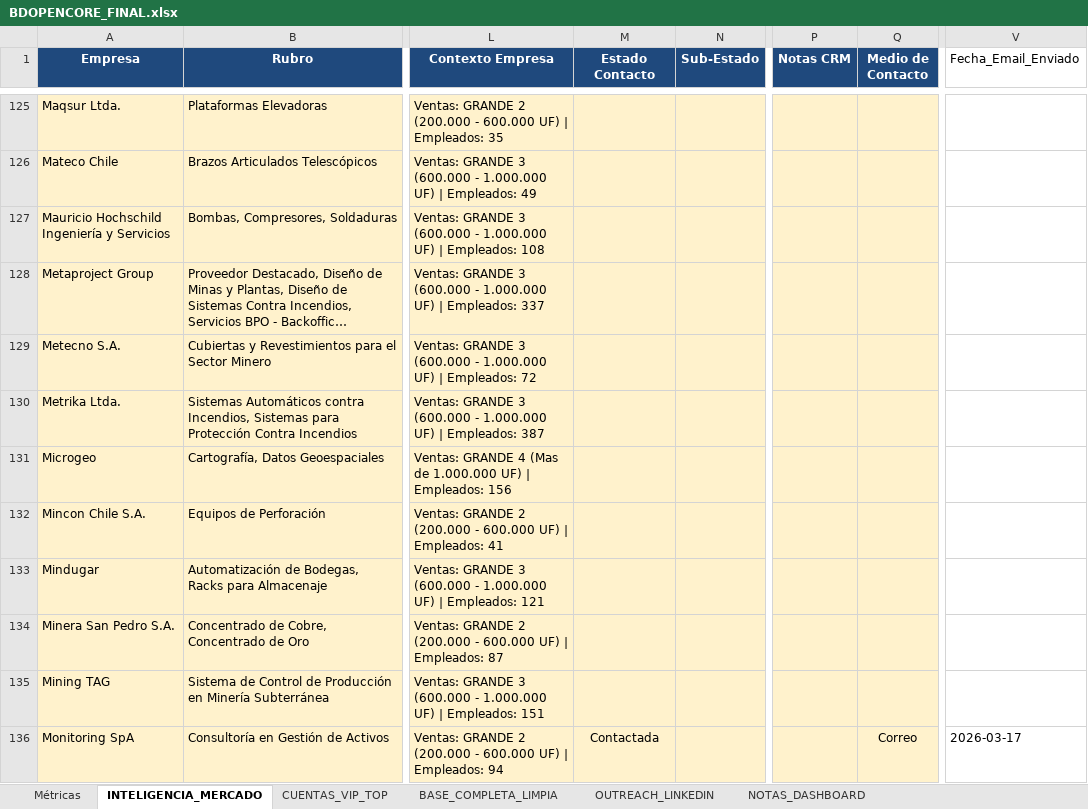
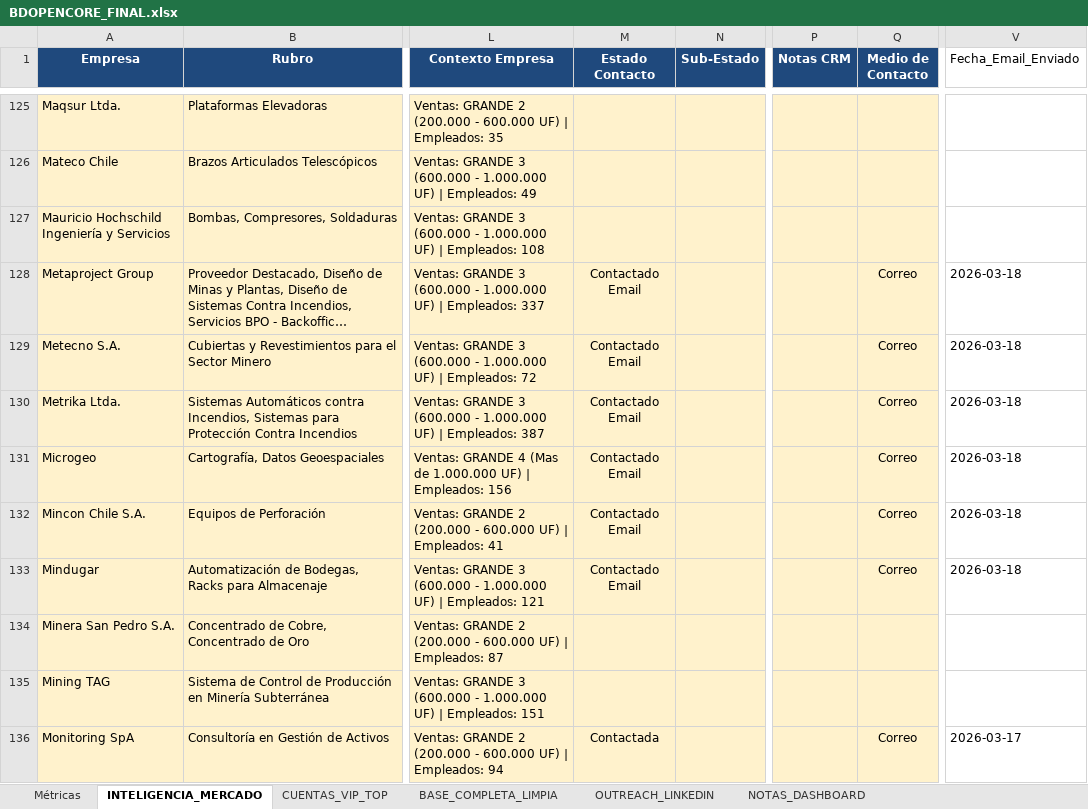
Before and after one commit to kokenator19990/opencore-dashboard, an Excel workbook: BDOPENCORE_FINAL.xlsx, sheet INTELIGENCIA_MERCADO, drawn as a sheet; only a part is shown, gaps mark what is left out; long unchanged cells end in …; values as stored, in another font and other column widths than the file's, no borders; the diff names each change by its address in the sheet, - before the commit and + after, or states it on an @@ line.

```diff
--- a/BDOPENCORE_FINAL.xlsx (sheet INTELIGENCIA_MERCADO)
+++ b/BDOPENCORE_FINAL.xlsx (sheet INTELIGENCIA_MERCADO)
-M128:M133 (Estado Contacto): (empty)
+M128:M133 (Estado Contacto): Contactado Email
-Q128:Q133 (Medio de Contacto): (empty)
+Q128:Q133 (Medio de Contacto): Correo
-V128:V133 (Fecha_Email_Enviado): (empty)
+V128:V133 (Fecha_Email_Enviado): 2026-03-18
```
Also changed, not shown: sheet BASE_COMPLETA_LIMPIA, 1 other file.
